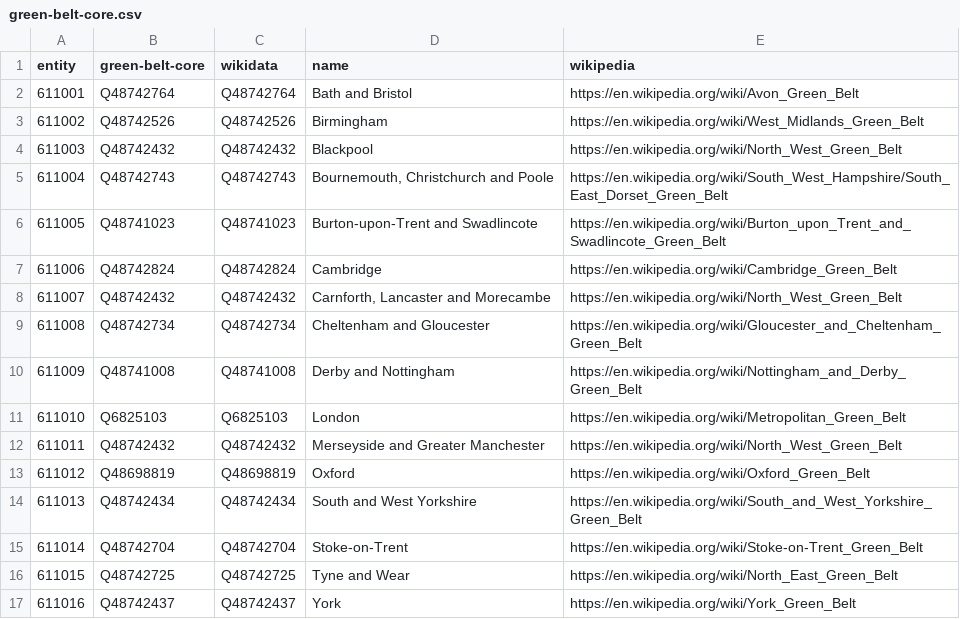
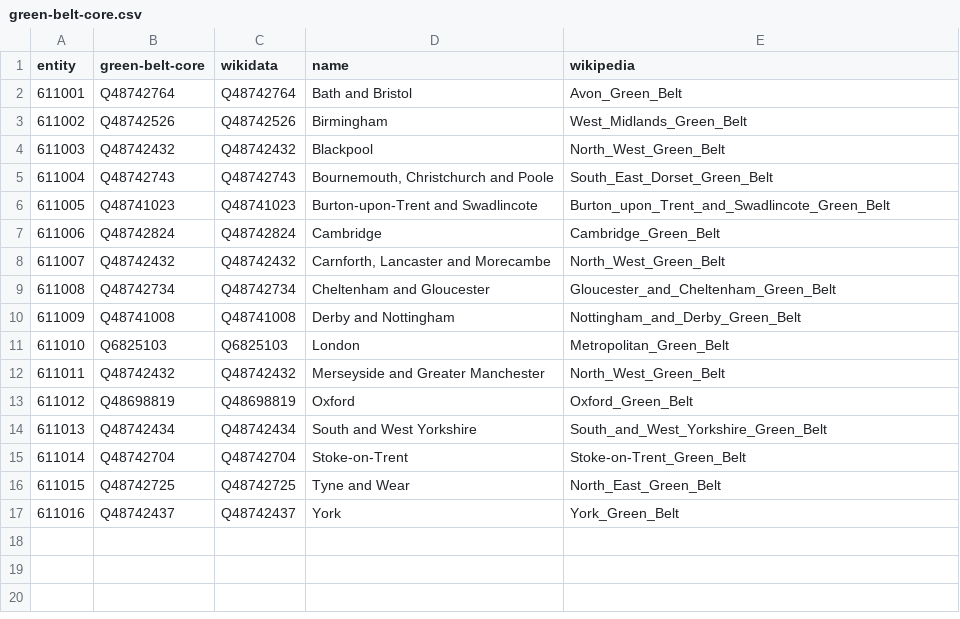
Before and after one commit to digital-land/green-belt-collection, a CSV file: data/green-belt-core.csv, drawn as a sheet.

Commit message:
Made wikipedia links references

```diff
--- a/data/green-belt-core.csv
+++ b/data/green-belt-core.csv
@@ -1,17 +1,17 @@
 entity,green-belt-core,wikidata,name,wikipedia
-611001,Q48742764,Q48742764,Bath and Bristol,https://en.wikipedia.org/wiki/Avon_Green_Belt
-611002,Q48742526,Q48742526,Birmingham,https://en.wikipedia.org/wiki/West_Midlands_Green_Belt
-611003,Q48742432,Q48742432,Blackpool,https://en.wikipedia.org/wiki/North_West_Green_Belt
-611004,Q48742743,Q48742743,"Bournemouth, Christchurch and Poole",https://en.wikipedia.org/wiki/South_West_Hampshire/South_East_Dorset_Green_Belt
-611005,Q48741023,Q48741023,Burton-upon-Trent and Swadlincote,https://en.wikipedia.org/wiki/Burton_upon_Trent_and_Swadlincote_Green_Belt
-611006,Q48742824,Q48742824,Cambridge,https://en.wikipedia.org/wiki/Cambridge_Green_Belt
-611007,Q48742432,Q48742432,"Carnforth, Lancaster and Morecambe",https://en.wikipedia.org/wiki/North_West_Green_Belt
-611008,Q48742734,Q48742734,Cheltenham and Gloucester,https://en.wikipedia.org/wiki/Gloucester_and_Cheltenham_Green_Belt
-611009,Q48741008,Q48741008,Derby and Nottingham,https://en.wikipedia.org/wiki/Nottingham_and_Derby_Green_Belt
-611010,Q6825103,Q6825103,London,https://en.wikipedia.org/wiki/Metropolitan_Green_Belt
-611011,Q48742432,Q48742432,Merseyside and Greater Manchester,https://en.wikipedia.org/wiki/North_West_Green_Belt
-611012,Q48698819,Q48698819,Oxford,https://en.wikipedia.org/wiki/Oxford_Green_Belt
-611013,Q48742434,Q48742434,South and West Yorkshire,https://en.wikipedia.org/wiki/South_and_West_Yorkshire_Green_Belt
-611014,Q48742704,Q48742704,Stoke-on-Trent,https://en.wikipedia.org/wiki/Stoke-on-Trent_Green_Belt
-611015,Q48742725,Q48742725,Tyne and Wear,https://en.wikipedia.org/wiki/North_East_Green_Belt
-611016,Q48742437,Q48742437,York,https://en.wikipedia.org/wiki/York_Green_Belt
+611001,Q48742764,Q48742764,Bath and Bristol,Avon_Green_Belt
+611002,Q48742526,Q48742526,Birmingham,West_Midlands_Green_Belt
+611003,Q48742432,Q48742432,Blackpool,North_West_Green_Belt
+611004,Q48742743,Q48742743,"Bournemouth, Christchurch and Poole",South_East_Dorset_Green_Belt
+611005,Q48741023,Q48741023,Burton-upon-Trent and Swadlincote,Burton_upon_Trent_and_Swadlincote_Green_Belt
+611006,Q48742824,Q48742824,Cambridge,Cambridge_Green_Belt
+611007,Q48742432,Q48742432,"Carnforth, Lancaster and Morecambe",North_West_Green_Belt
+611008,Q48742734,Q48742734,Cheltenham and Gloucester,Gloucester_and_Cheltenham_Green_Belt
+611009,Q48741008,Q48741008,Derby and Nottingham,Nottingham_and_Derby_Green_Belt
+611010,Q6825103,Q6825103,London,Metropolitan_Green_Belt
+611011,Q48742432,Q48742432,Merseyside and Greater Manchester,North_West_Green_Belt
+611012,Q48698819,Q48698819,Oxford,Oxford_Green_Belt
+611013,Q48742434,Q48742434,South and West Yorkshire,South_and_West_Yorkshire_Green_Belt
+611014,Q48742704,Q48742704,Stoke-on-Trent,Stoke-on-Trent_Green_Belt
+611015,Q48742725,Q48742725,Tyne and Wear,North_East_Green_Belt
+611016,Q48742437,Q48742437,York,York_Green_Belt
```
